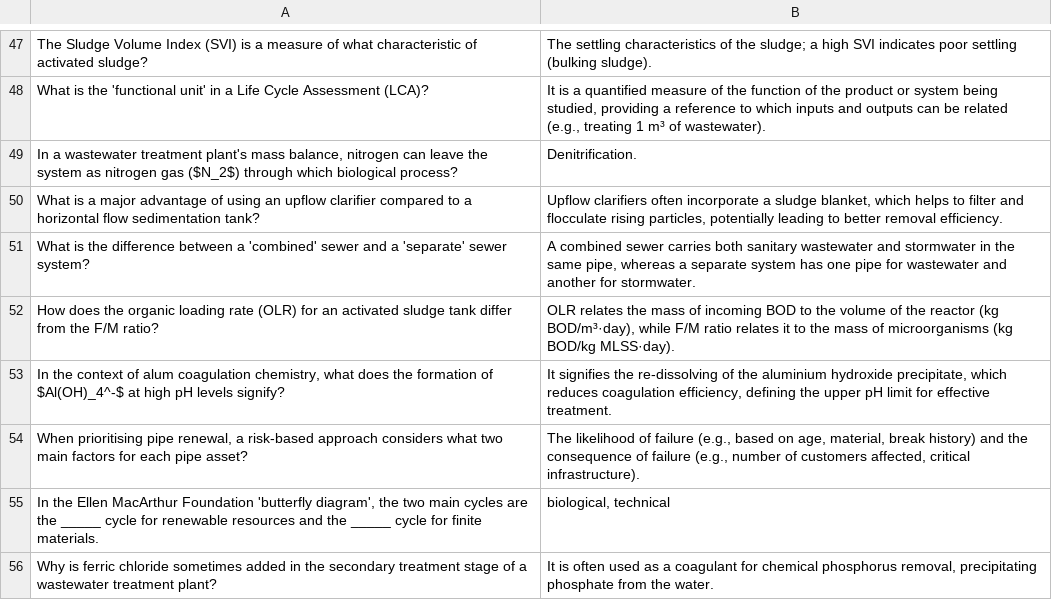
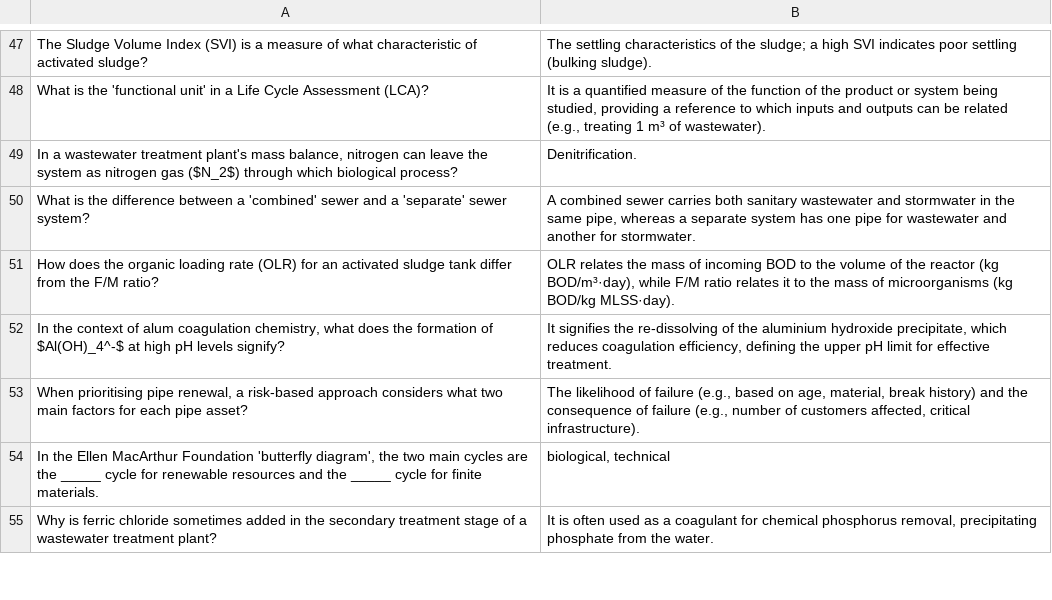
Before and after one commit to Jonas0510/jonas-notes, a CSV file: flashcards/flashcards_env2.csv, drawn as a sheet; only a part is shown, gaps mark what is left out; the diff names each change by its address in the sheet, - before the commit and + after, or states it on an @@ line.

```diff
--- a/flashcards/flashcards_env2.csv
+++ b/flashcards/flashcards_env2.csv
-row 50: What is a major advantage of using an upflow clarifier compared to a horizontal flow sedimentation tank? | Upflow clarifiers often incorporate a sludge blanket, which helps to filter and flocculate rising particles, potentially leading to better removal efficiency.
```
Also changed, not shown: 1 other file.
